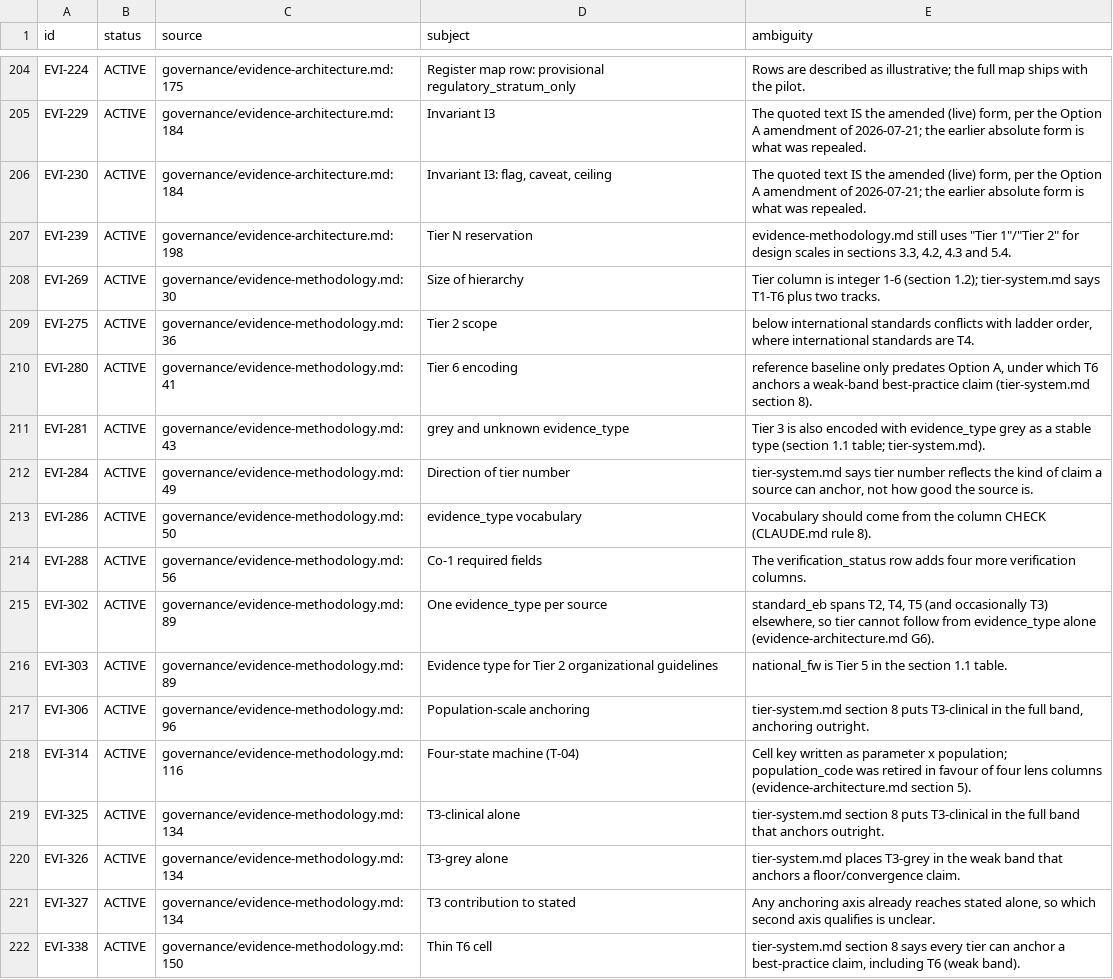
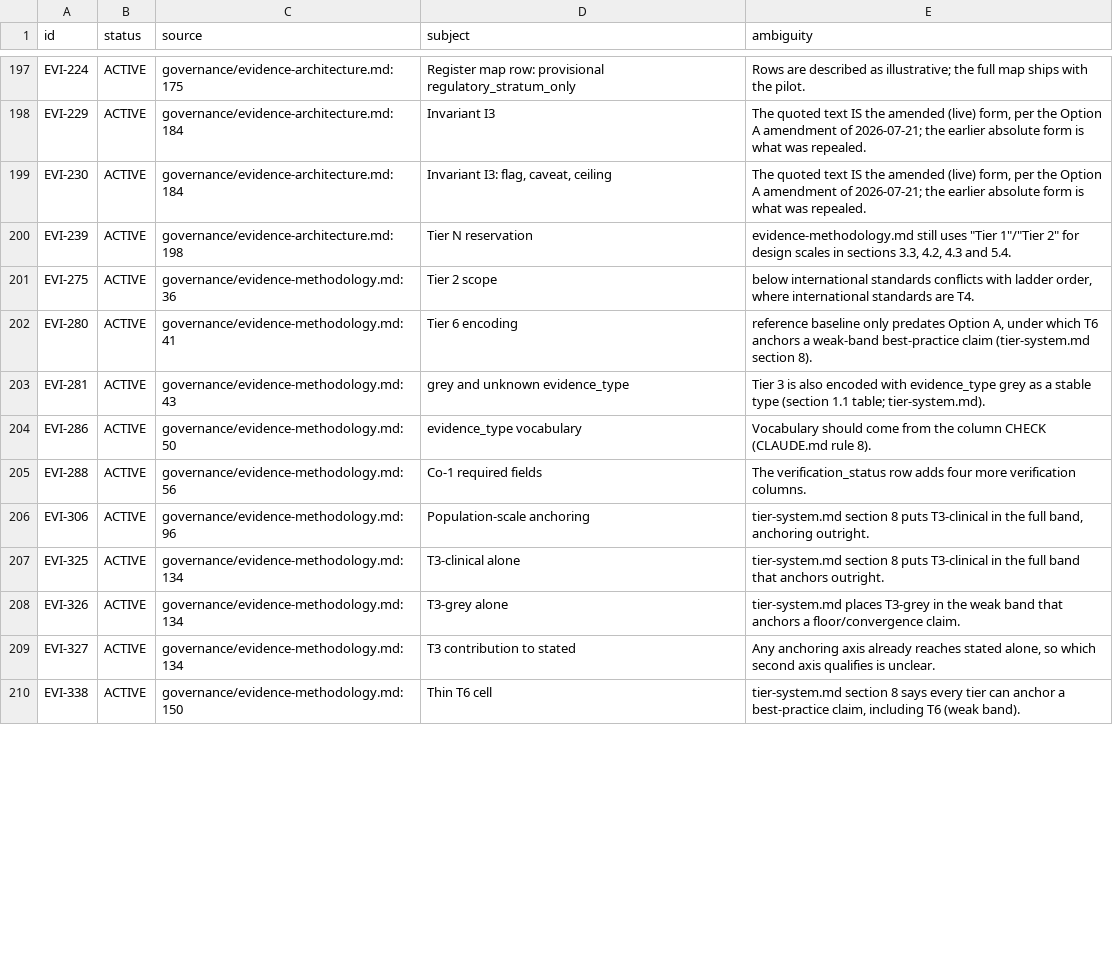
Before and after one commit to jordanelias/guidebook, a TSV file: workplan/pipeline-state-graph/AMBIGUITIES.tsv, drawn as a sheet; only a part is shown, gaps mark what is left out; the diff covers the shown part only; the diff names each change by its address in the sheet, - before the commit and + after, or states it on an @@ line.

```diff
--- a/workplan/pipeline-state-graph/AMBIGUITIES.tsv
+++ b/workplan/pipeline-state-graph/AMBIGUITIES.tsv
-row 208: EVI-269 | ACTIVE | governance/evidence-methodology.md:30 | Size of hierarchy | Tier column is integer 1-6 (section 1.2); tier-system.md says T1-T6 plus two tracks.
-row 212: EVI-284 | ACTIVE | governance/evidence-methodology.md:49 | Direction of tier number | tier-system.md says tier number reflects the kind of claim a source can anchor, not how good the source is.
-row 215: EVI-302 | ACTIVE | governance/evidence-methodology.md:89 | One evidence_type per source | standard_eb spans T2, T4, T5 (and occasionally T3) elsewhere, so tier cannot follow from evidence_type alone (evidence-architecture.md G6).
-row 216: EVI-303 | ACTIVE | governance/evidence-methodology.md:89 | Evidence type for Tier 2 organizational guidelines | national_fw is Tier 5 in the section 1.1 table.
-row 218: EVI-314 | ACTIVE | governance/evidence-methodology.md:116 | Four-state machine (T-04) | Cell key written as parameter x population; population_code was retired in favour of four lens columns (evidence-architecture.md section 5).
```
Also changed, not shown: 16 removed rows and 9 edited cells elsewhere in this file, workplan/pipeline-state-graph/ATOMS.tsv, workplan/pipeline-state-graph/OPEN-QUESTIONS.tsv, 23 other files.
